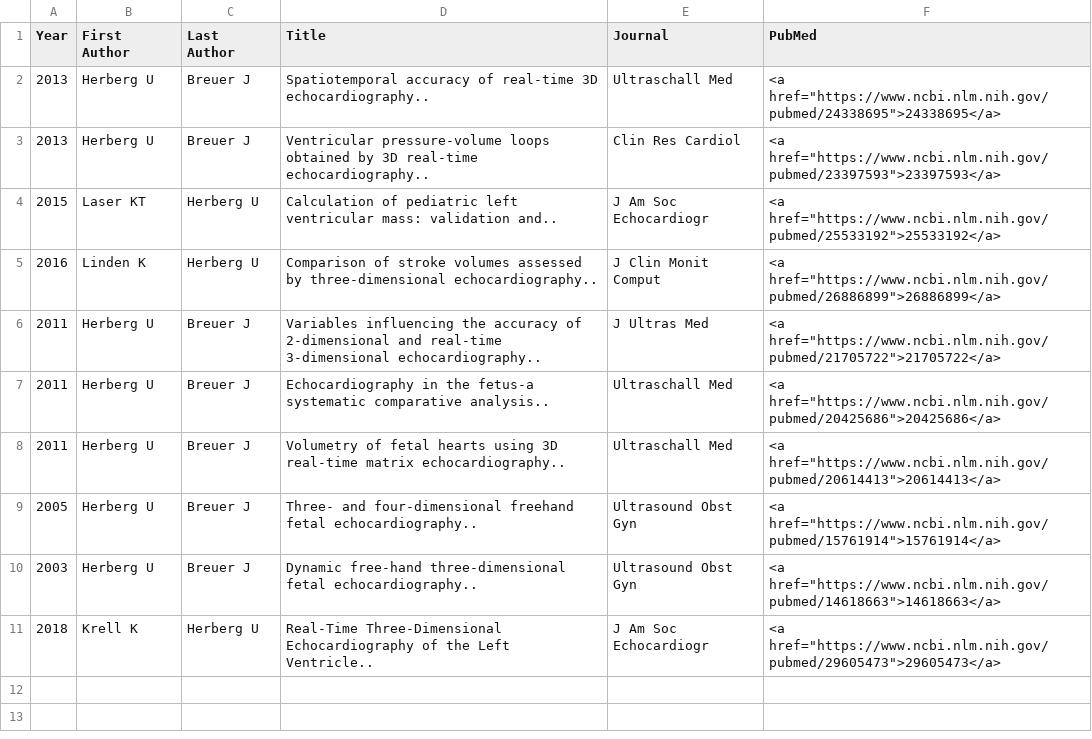
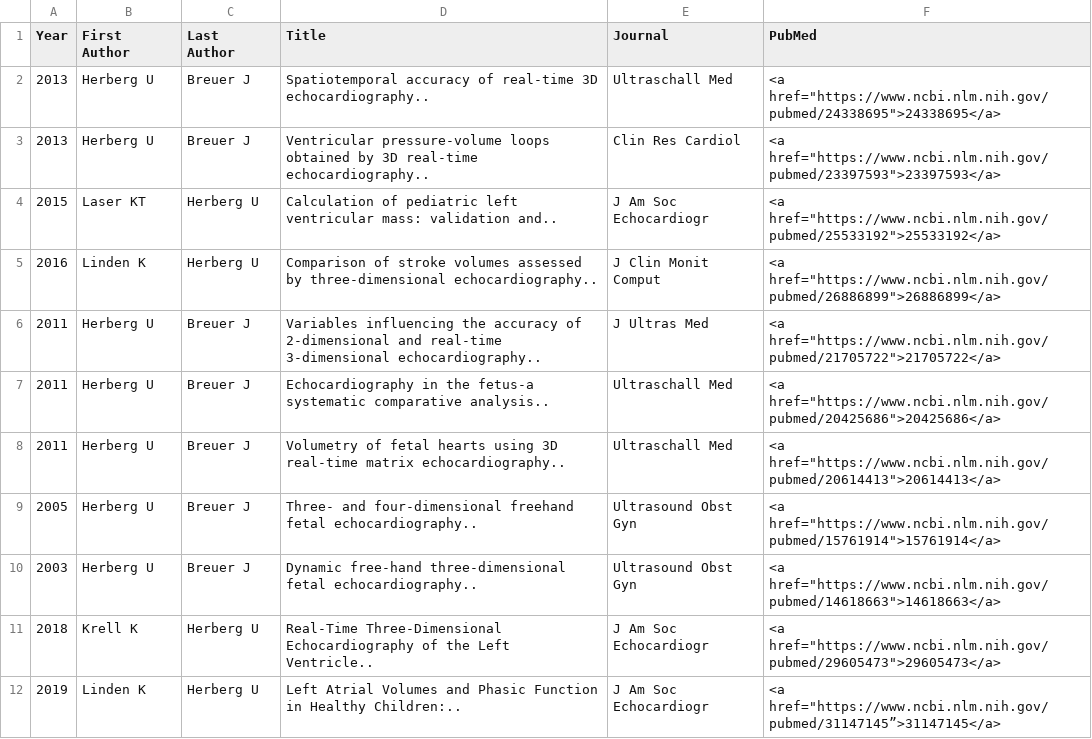
Before and after one commit to xi2pi/PedCardio-Bonn, a CSV file: pub.csv, drawn as a sheet; the diff names each change by its address in the sheet, - before the commit and + after, or states it on an @@ line.

Commit message:
Publication Linden

```diff
--- a/pub.csv
+++ b/pub.csv
+row 12: 2019 | Linden K | Herberg U | Left Atrial Volumes and Phasic Function in Healthy Children:.. | J Am Soc Echocardiogr | <a href="https://www.ncbi.nlm.nih.gov/pubmed/31147145”>31147145</a>
```
Also changed, not shown: 1 other file.
